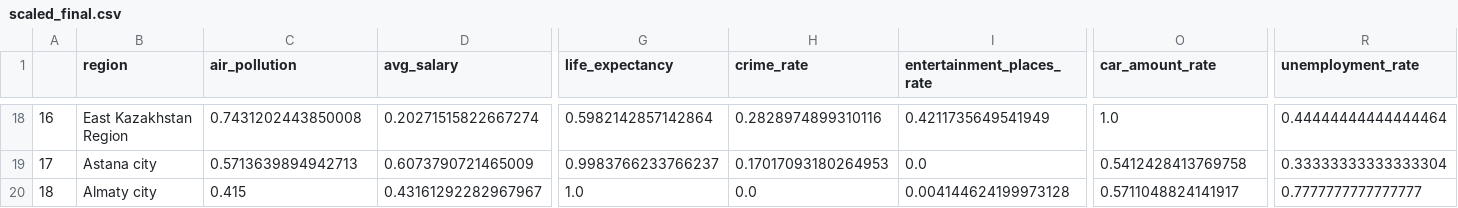
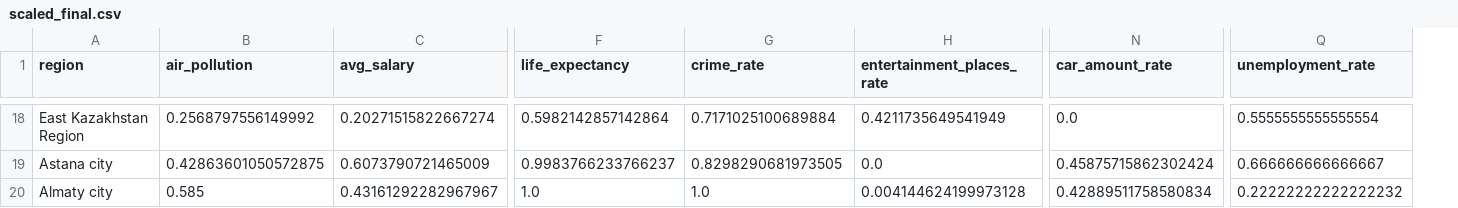
Before and after one commit to open-data-kazakhstan/city-ranking-main, a CSV file: data/scaled_final.csv, drawn as a sheet; only a part is shown, gaps mark what is left out; removed rows and columns are numbered as before the commit, all else as after; the diff covers the shown part only; the diff names each change by its address in the sheet, - before the commit and + after, or states it on an @@ line.

```diff
--- a/data/scaled_final.csv
+++ b/data/scaled_final.csv
-column A, rows 18-20: 16 | 17 | 18
-B18 (air_pollution): 0.7431202443850008
+B18 (air_pollution): 0.2568797556149992
-G18 (crime_rate): 0.2828974899310116
+G18 (crime_rate): 0.7171025100689884
-N18 (car_amount_rate): 1.0
+N18 (car_amount_rate): 0.0
-Q18 (unemployment_rate): 0.44444444444444464
+Q18 (unemployment_rate): 0.5555555555555554
-B19 (air_pollution): 0.5713639894942713
+B19 (air_pollution): 0.42863601050572875
-G19 (crime_rate): 0.17017093180264953
+G19 (crime_rate): 0.8298290681973505
-N19 (car_amount_rate): 0.5412428413769758
+N19 (car_amount_rate): 0.45875715862302424
-Q19 (unemployment_rate): 0.33333333333333304
+Q19 (unemployment_rate): 0.666666666666667
-B20 (air_pollution): 0.415
+B20 (air_pollution): 0.585
-G20 (crime_rate): 0.0
+G20 (crime_rate): 1.0
-N20 (car_amount_rate): 0.5711048824141917
+N20 (car_amount_rate): 0.42889511758580834
-Q20 (unemployment_rate): 0.7777777777777777
+Q20 (unemployment_rate): 0.22222222222222232
```
Also changed, not shown: 64 edited cells elsewhere in this file, data/weight_with_sustainability_score_environment.csv, data/weight_with_sustainability_score_equal_weight.csv.
